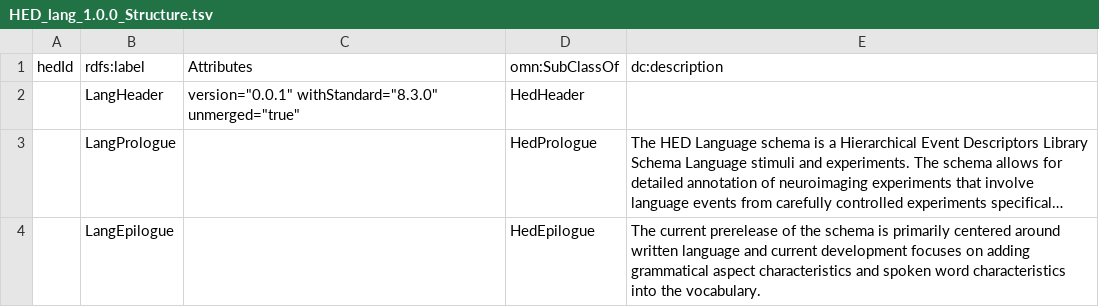
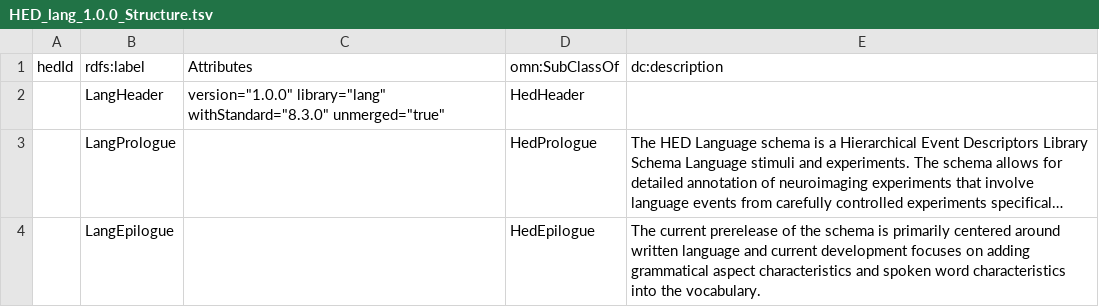
Before and after one commit to hed-standard/hed-schemas, a TSV file: library_schemas/lang/prerelease/hedtsv/HED_lang_1.0.0/HED_lang_1.0.0_Structure.tsv, drawn as a sheet; long unchanged cells end in …; the diff names each change by its address in the sheet, - before the commit and + after, or states it on an @@ line.

Commit message:
Update HED_lang_1.0.0_Structure.tsv

```diff
--- a/library_schemas/lang/prerelease/hedtsv/HED_lang_1.0.0/HED_lang_1.0.0_Structure.tsv
+++ b/library_schemas/lang/prerelease/hedtsv/HED_lang_1.0.0/HED_lang_1.0.0_Structure.tsv
-C2: version="0.0.1" withStandard="8.3.0" unmerged="true"
+C2: version="1.0.0" library="lang" withStandard="8.3.0" unmerged="true"
```
